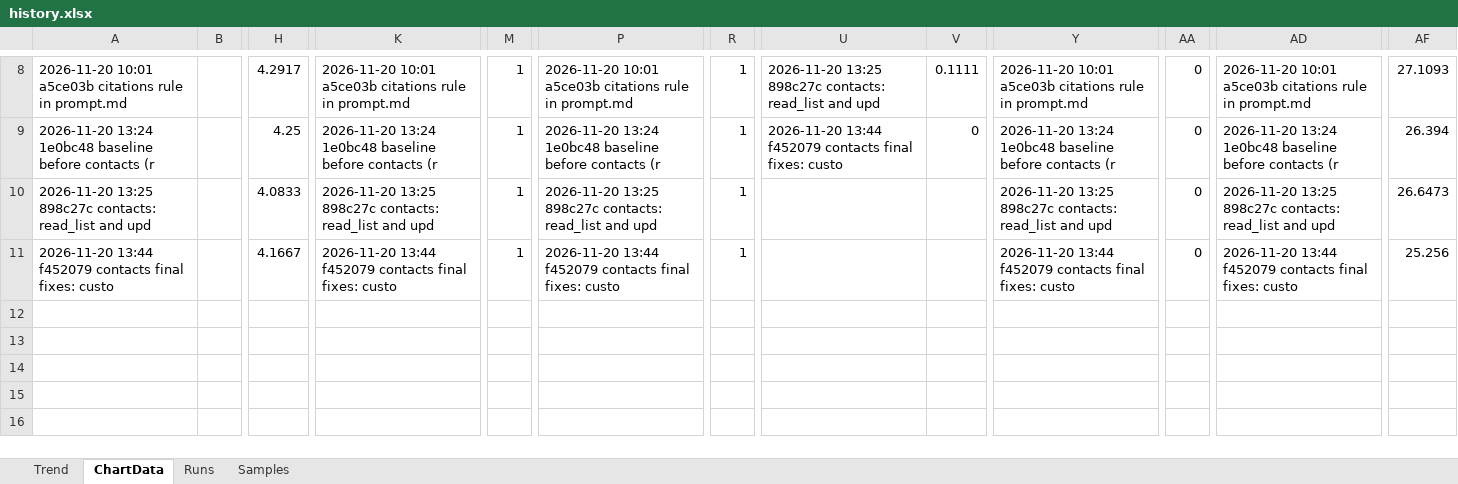
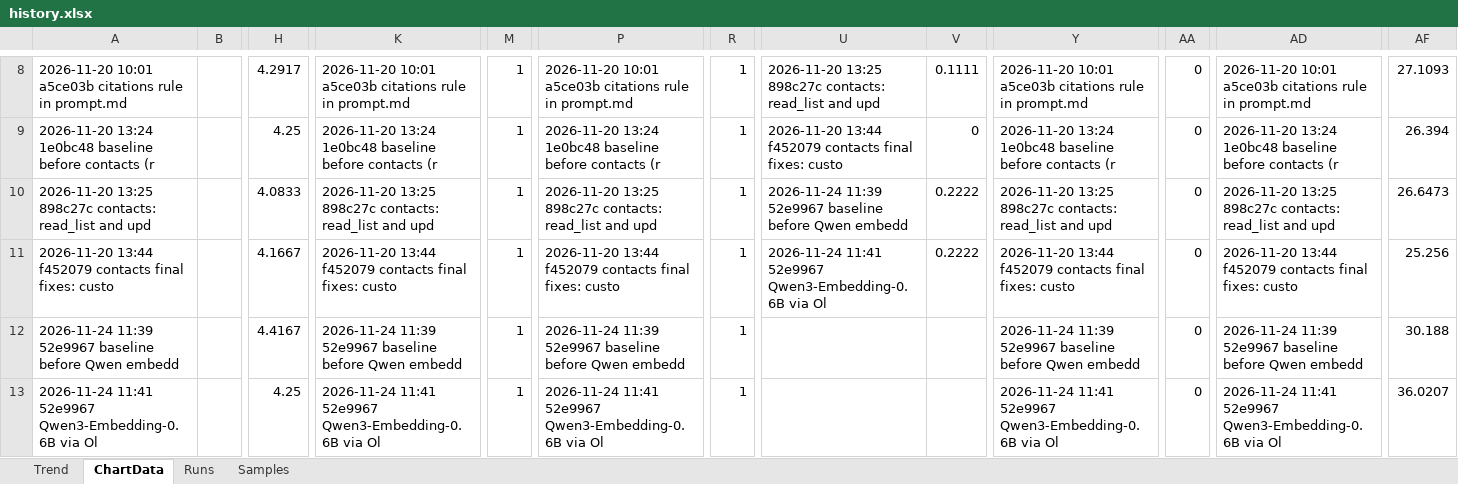
Before and after one commit to vanyabrucker/29-10-2026-longlist-tool, an Excel workbook: helios-gateway/evals/history/history.xlsx, sheet ChartData, drawn as a sheet; only a part is shown, gaps mark what is left out; values as stored, in another font and other column widths than the file's, no borders; rows hold the shown columns only; the diff names each change by its address in the sheet, - before the commit and + after, or states it on an @@ line.

```diff
--- a/helios-gateway/evals/history/history.xlsx (sheet ChartData)
+++ b/helios-gateway/evals/history/history.xlsx (sheet ChartData)
-U10: (empty)
+U10: 2026-11-24 11:39 52e9967 baseline before Qwen embedd
-V10:V11: (empty)
+V10:V11: 0.2222
-U11: (empty)
+U11: 2026-11-24 11:41 52e9967 Qwen3-Embedding-0.6B via Ol
+row 12: 2026-11-24 11:39 52e9967 baseline before Qwen embedd |  | 4.4167 | 2026-11-24 11:39 52e9967 baseline before Qwen embedd | 1 | 2026-11-24 11:39 52e9967 baseline before Qwen embedd | 1 |  |  | 2026-11-24 11:39 52e9967 baseline before Qwen embedd | 0 | 2026-11-24 11:39 52e9967 baseline before Qwen embedd | 30.188
+row 13: 2026-11-24 11:41 52e9967 Qwen3-Embedding-0.6B via Ol |  | 4.25 | 2026-11-24 11:41 52e9967 Qwen3-Embedding-0.6B via Ol | 1 | 2026-11-24 11:41 52e9967 Qwen3-Embedding-0.6B via Ol | 1 |  |  | 2026-11-24 11:41 52e9967 Qwen3-Embedding-0.6B via Ol | 0 | 2026-11-24 11:41 52e9967 Qwen3-Embedding-0.6B via Ol | 36.0207
```
Also changed, not shown: sheet Samples, sheet Runs, charts or pictures, 12 other files.
